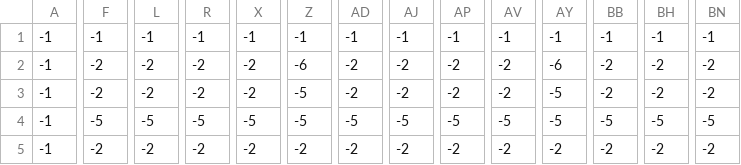
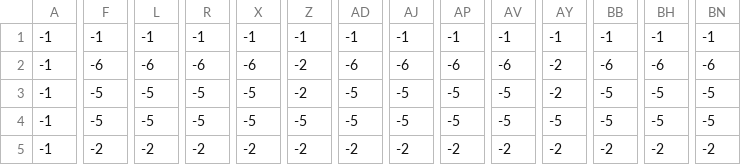
Before and after one commit to j4n1k/slapstack-battery-management, a CSV file: 1_environment/slapstack/slapstack/use_cases/wepastacks_bm/1_layout.csv, drawn as a sheet; only a part is shown, gaps mark what is left out; the diff covers the shown part only; the diff names each change by its address in the sheet, - before the commit and + after, or states it on an @@ line.

```diff
--- a/1_environment/slapstack/slapstack/use_cases/wepastacks_bm/1_layout.csv
+++ b/1_environment/slapstack/slapstack/use_cases/wepastacks_bm/1_layout.csv
-F2: -2
+F2: -6
-L2: -2
+L2: -6
-R2: -2
+R2: -6
-X2: -2
+X2: -6
-Z2: -6
+Z2: -2
-AD2: -2
+AD2: -6
-AJ2: -2
+AJ2: -6
-AP2: -2
+AP2: -6
-AV2: -2
+AV2: -6
-AY2: -6
+AY2: -2
-BB2: -2
+BB2: -6
-BH2: -2
+BH2: -6
-BN2: -2
+BN2: -6
-F3: -2
+F3: -5
-L3: -2
+L3: -5
-R3: -2
+R3: -5
-X3: -2
+X3: -5
-Z3: -5
+Z3: -2
-AD3: -2
+AD3: -5
-AJ3: -2
+AJ3: -5
-AP3: -2
+AP3: -5
-AV3: -2
+AV3: -5
-AY3: -5
+AY3: -2
-BB3: -2
+BB3: -5
-BH3: -2
+BH3: -5
-BN3: -2
+BN3: -5
```
Also changed, not shown: 22 edited cells elsewhere in this file, 5 other files.
